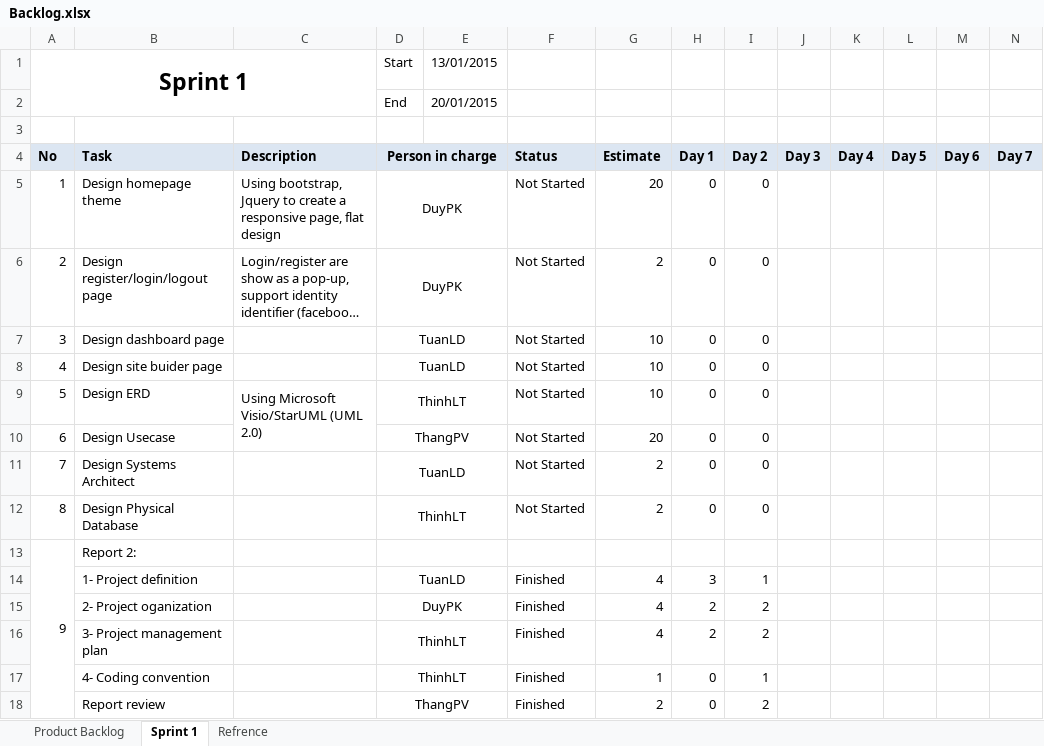
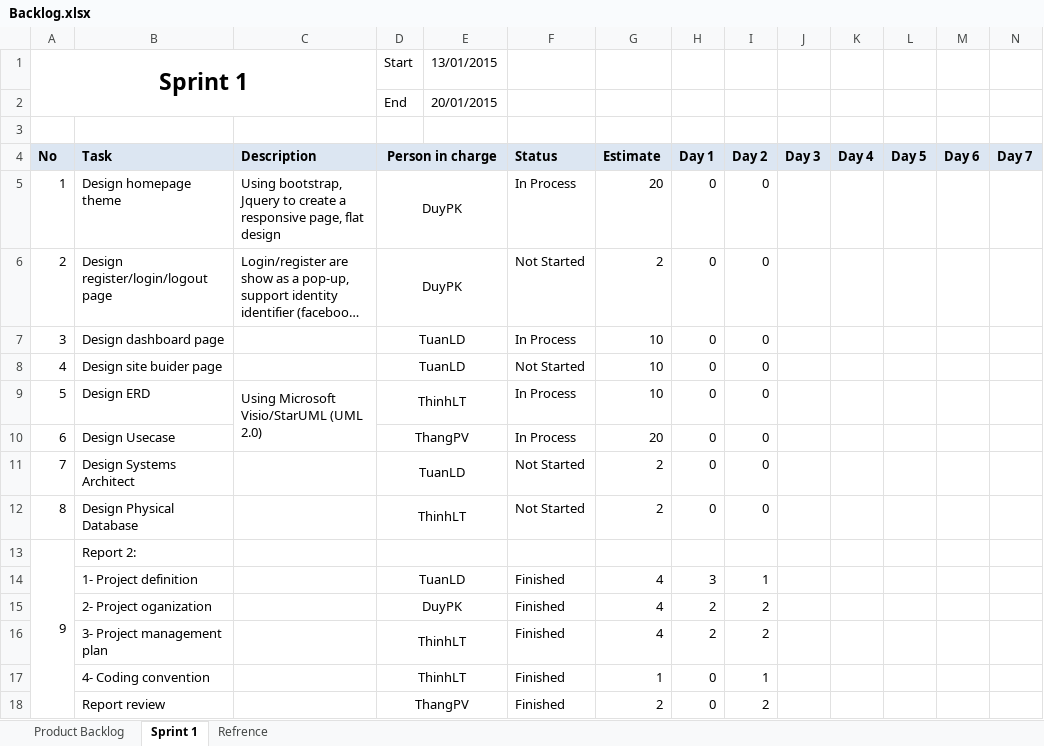
Before and after one commit to phamvanthang310/caps-team7-fu, an Excel workbook: Document/Backlog.xlsx, sheet Sprint 1, drawn as a sheet; long unchanged cells end in …; values as stored, in another font and other column widths than the file's, no borders; the diff names each change by its address in the sheet, - before the commit and + after, or states it on an @@ line.

```diff
--- a/Document/Backlog.xlsx (sheet Sprint 1)
+++ b/Document/Backlog.xlsx (sheet Sprint 1)
-F5 (Status): Not Started
+F5 (Status): In Process
-F7 (Status): Not Started
+F7 (Status): In Process
-F9:F10 (Status): Not Started
+F9:F10 (Status): In Process
```
